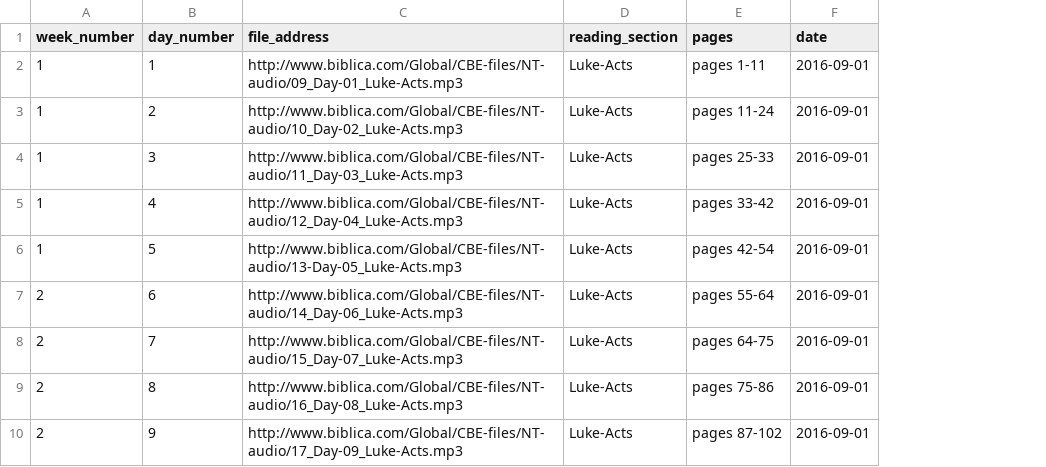
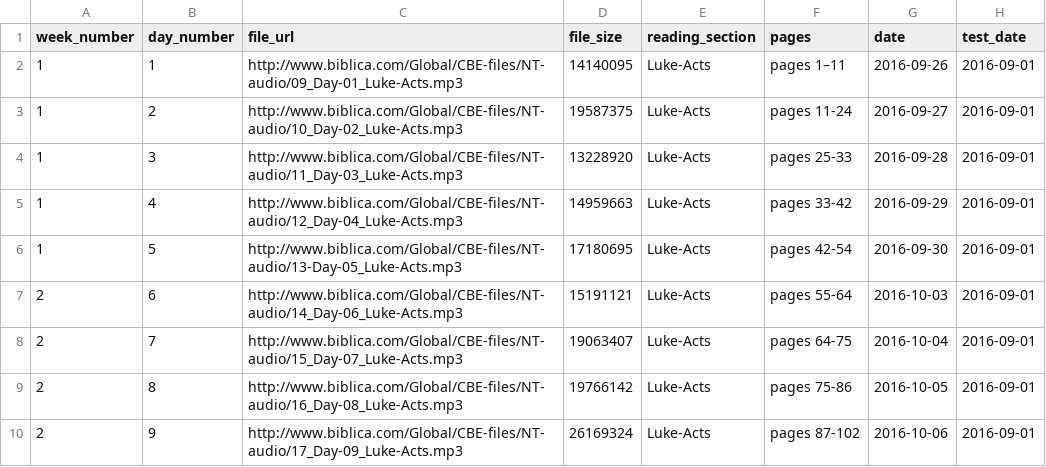
Before and after one commit to DwightGappa/bd_cov_cbe_podcast, a CSV file: books_of_bible_mp3s_test.csv, drawn as a sheet; only a part is shown; addresses are those after the commit; the diff names each change by its address in the sheet, - before the commit and + after, or states it on an @@ line.

Commit message:
added file_size to csv file

```diff
--- a/books_of_bible_mp3s_test.csv
+++ b/books_of_bible_mp3s_test.csv
+column D (file_size), rows 2-10: 14140095 | 19587375 | 13228920 | 14959663 | 17180695 | 15191121 | 19063407 | 19766142 | 26169324
+column G (date), rows 2-10: 2016-09-26 | 2016-09-27 | 2016-09-28 | 2016-09-29 | 2016-09-30 | 2016-10-03 | 2016-10-04 | 2016-10-05 | 2016-10-06
-C1: file_address
+C1: file_url
-H1: date
+H1: test_date
-F2 (pages): pages 1-11
+F2 (pages): pages 1–11
```
Also changed, not shown: books_of_bible_mp3s.csv.
